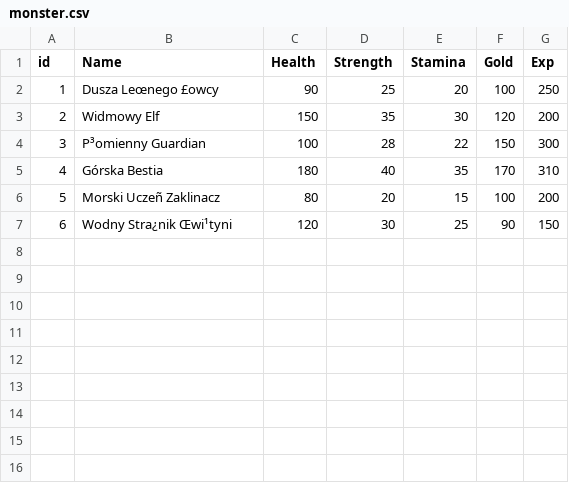
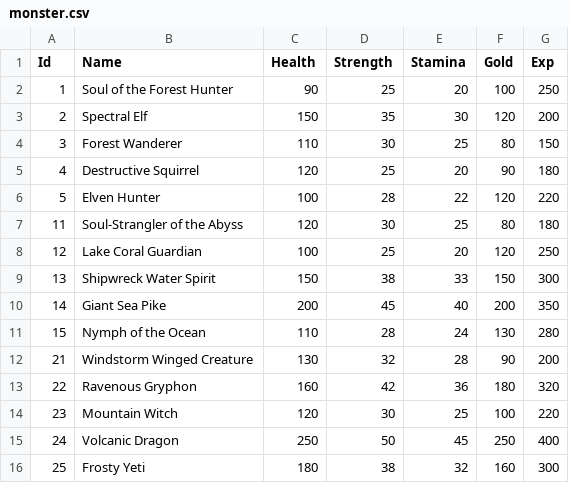
Before and after one commit to hardyy77/RPG-Game, a CSV file: RPG-Game/Assets/monster.csv, drawn as a sheet; removed rows and columns are numbered as before the commit, all else as after; the diff names each change by its address in the sheet, - before the commit and + after, or states it on an @@ line.

Commit message:
added something
added location name and description

```diff
--- a/RPG-Game/Assets/monster.csv
+++ b/RPG-Game/Assets/monster.csv
-A1: id
+A1: Id
-B2 (Name): Dusza Leœnego £owcy
+B2 (Name): Soul of the Forest Hunter
-B3 (Name): Widmowy Elf
+B3 (Name): Spectral Elf
-B4 (Name): P³omienny Guardian
+B4 (Name): Forest Wanderer
-C4 (Health): 100
+C4 (Health): 110
-D4 (Strength): 28
+D4 (Strength): 30
-E4 (Stamina): 22
+E4 (Stamina): 25
-F4 (Gold): 150
+F4 (Gold): 80
-G4 (Exp): 300
+G4 (Exp): 150
-B5 (Name): Górska Bestia
+B5 (Name): Destructive Squirrel
-C5 (Health): 180
+C5 (Health): 120
-D5 (Strength): 40
+D5 (Strength): 25
-E5 (Stamina): 35
+E5 (Stamina): 20
-F5 (Gold): 170
+F5 (Gold): 90
-G5 (Exp): 310
+G5 (Exp): 180
-B6 (Name): Morski Uczeñ Zaklinacz
+B6 (Name): Elven Hunter
-C6 (Health): 80
+C6 (Health): 100
-D6 (Strength): 20
+D6 (Strength): 28
-E6 (Stamina): 15
+E6 (Stamina): 22
-F6 (Gold): 100
+F6 (Gold): 120
-G6 (Exp): 200
+G6 (Exp): 220
-row 7: 6 | Wodny Stra¿nik Œwi¹tyni | 120 | 30 | 25 | 90 | 150
+row 7: 11 | Soul-Strangler of the Abyss | 120 | 30 | 25 | 80 | 180
+row 8: 12 | Lake Coral Guardian | 100 | 25 | 20 | 120 | 250
+row 9: 13 | Shipwreck Water Spirit | 150 | 38 | 33 | 150 | 300
+row 10: 14 | Giant Sea Pike | 200 | 45 | 40 | 200 | 350
+row 11: 15 | Nymph of the Ocean | 110 | 28 | 24 | 130 | 280
+row 12: 21 | Windstorm Winged Creature | 130 | 32 | 28 | 90 | 200
+row 13: 22 | Ravenous Gryphon | 160 | 42 | 36 | 180 | 320
+row 14: 23 | Mountain Witch | 120 | 30 | 25 | 100 | 220
+row 15: 24 | Volcanic Dragon | 250 | 50 | 45 | 250 | 400
+row 16: 25 | Frosty Yeti | 180 | 38 | 32 | 160 | 300
```
Also changed, not shown: 12 other files.
